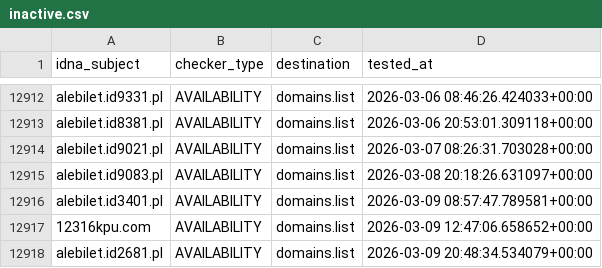
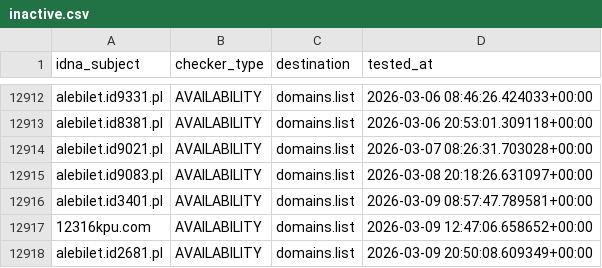
Before and after one commit to Ultimate-Hosts-Blacklist/KADhosts_azet12, a CSV file: .pyfunceble/inactive.csv, drawn as a sheet; only a part is shown, gaps mark what is left out.

```diff
--- a/.pyfunceble/inactive.csv
+++ b/.pyfunceble/inactive.csv
@@ -12917,2 +12917,2 @@ alebilet.id3401.pl,AVAILABILITY,domains.list,2026-03-09 08:57:47.789581+00:00
 12316kpu.com,AVAILABILITY,domains.list,2026-03-09 12:47:06.658652+00:00
-alebilet.id2681.pl,AVAILABILITY,domains.list,2026-03-09 20:48:34.534079+00:00
+alebilet.id2681.pl,AVAILABILITY,domains.list,2026-03-09 20:50:08.609349+00:00
```
Also changed, not shown: 6 other files.
